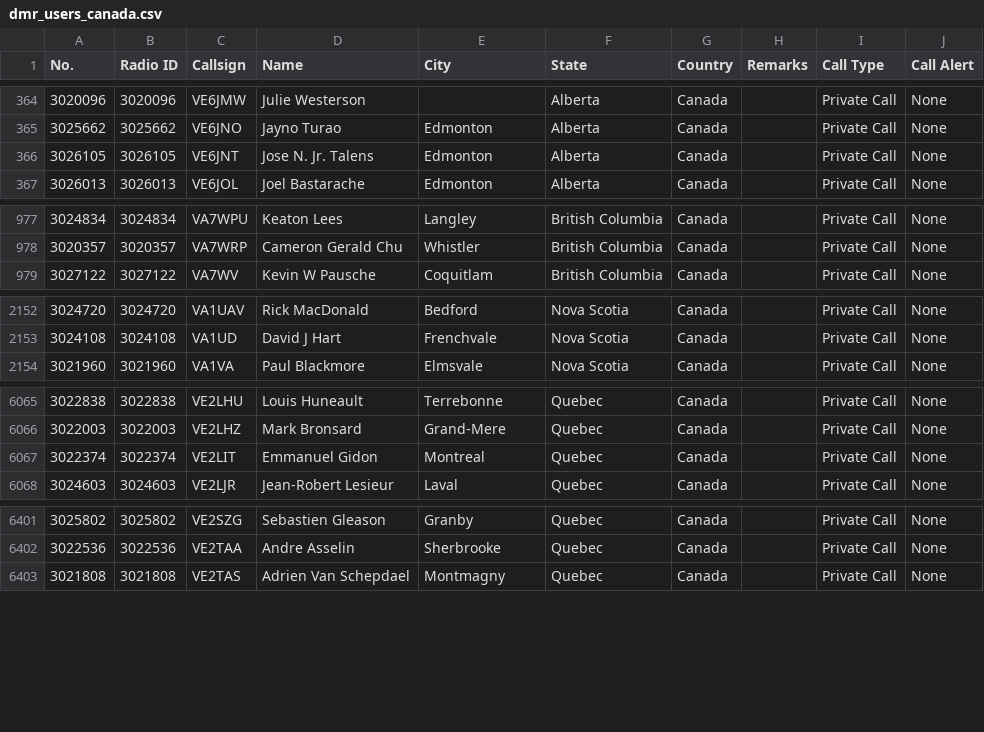
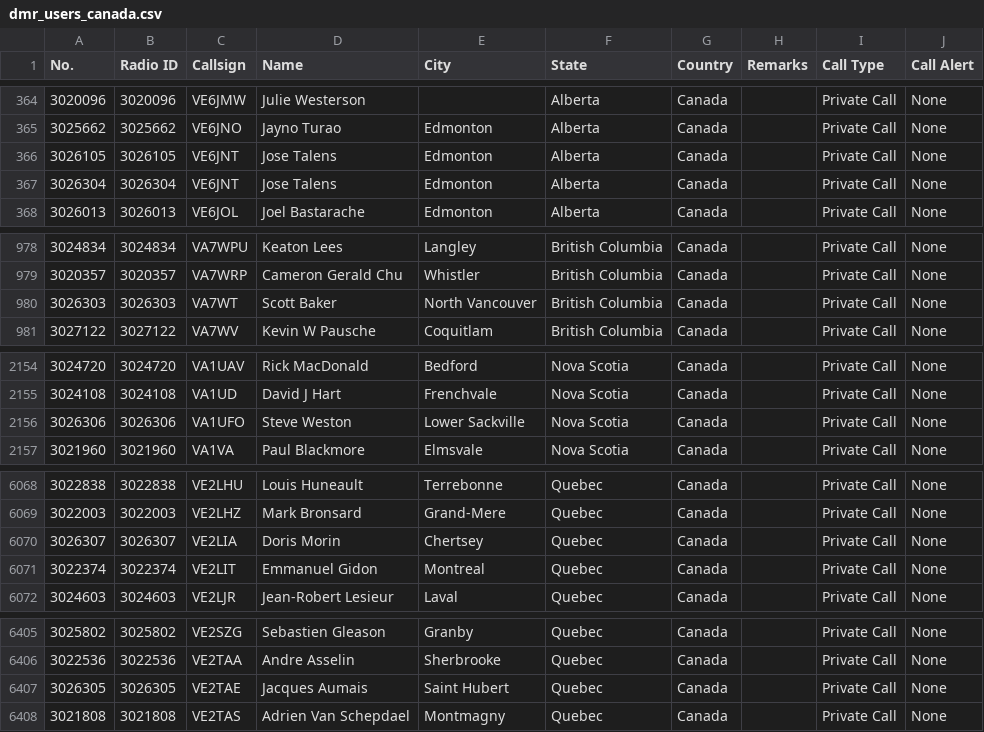
Before and after one commit to CraigHead/Anytone-DMR-Users, a CSV file: dmr_users_canada.csv, drawn as a sheet; only a part is shown, gaps mark what is left out; the diff covers the shown part only.

Commit message:
Updated DMR User List 20250322.1

```diff
--- a/dmr_users_canada.csv
+++ b/dmr_users_canada.csv
@@ -365,3 +365,4 @@
 "3025662","3025662","VE6JNO","Jayno Turao","Edmonton","Alberta","Canada","","Private Call","None"
-"3026105","3026105","VE6JNT","Jose N. Jr. Talens","Edmonton","Alberta","Canada","","Private Call","None"
+"3026105","3026105","VE6JNT","Jose Talens","Edmonton","Alberta","Canada","","Private Call","None"
+"3026304","3026304","VE6JNT","Jose Talens","Edmonton","Alberta","Canada","","Private Call","None"
 "3026013","3026013","VE6JOL","Joel Bastarache","Edmonton","Alberta","Canada","","Private Call","None"
@@ -978,2 +979,3 @@
 "3020357","3020357","VA7WRP","Cameron Gerald Chu","Whistler","British Columbia","Canada","","Private Call","None"
+"3026303","3026303","VA7WT","Scott Baker","North Vancouver","British Columbia","Canada","","Private Call","None"
 "3027122","3027122","VA7WV","Kevin W Pausche","Coquitlam","British Columbia","Canada","","Private Call","None"
@@ -2153,2 +2155,3 @@
 "3024108","3024108","VA1UD","David J Hart","Frenchvale","Nova Scotia","Canada","","Private Call","None"
+"3026306","3026306","VA1UFO","Steve Weston","Lower Sackville","Nova Scotia","Canada","","Private Call","None"
 "3021960","3021960","VA1VA","Paul Blackmore","Elmsvale","Nova Scotia","Canada","","Private Call","None"
@@ -6066,2 +6069,3 @@
 "3022003","3022003","VE2LHZ","Mark Bronsard","Grand-Mere","Quebec","Canada","","Private Call","None"
+"3026307","3026307","VE2LIA","Doris Morin","Chertsey","Quebec","Canada","","Private Call","None"
 "3022374","3022374","VE2LIT","Emmanuel Gidon","Montreal","Quebec","Canada","","Private Call","None"
@@ -6402,2 +6406,3 @@
 "3022536","3022536","VE2TAA","Andre Asselin","Sherbrooke","Quebec","Canada","","Private Call","None"
+"3026305","3026305","VE2TAE","Jacques Aumais","Saint Hubert","Quebec","Canada","","Private Call","None"
 "3021808","3021808","VE2TAS","Adrien Van Schepdael","Montmagny","Quebec","Canada","","Private Call","None"
```
Also changed, not shown: 1 edited cell elsewhere in this file.
